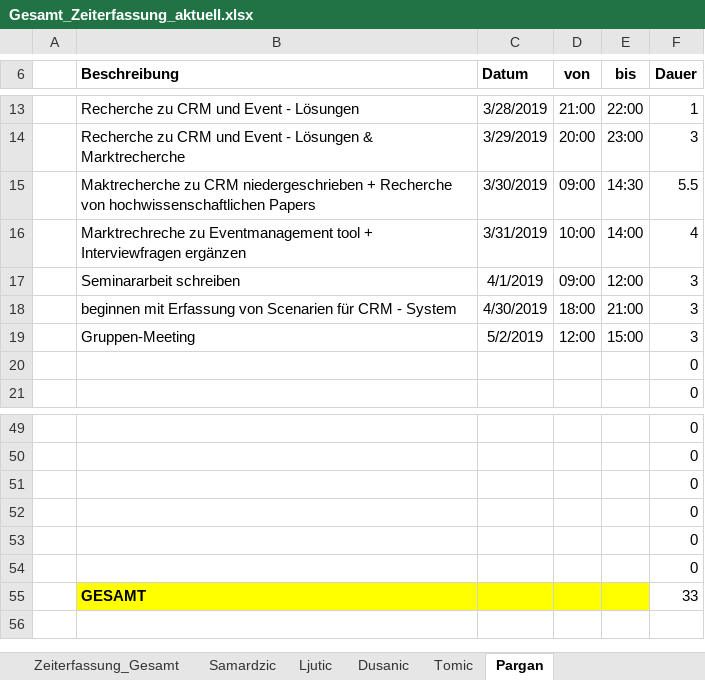
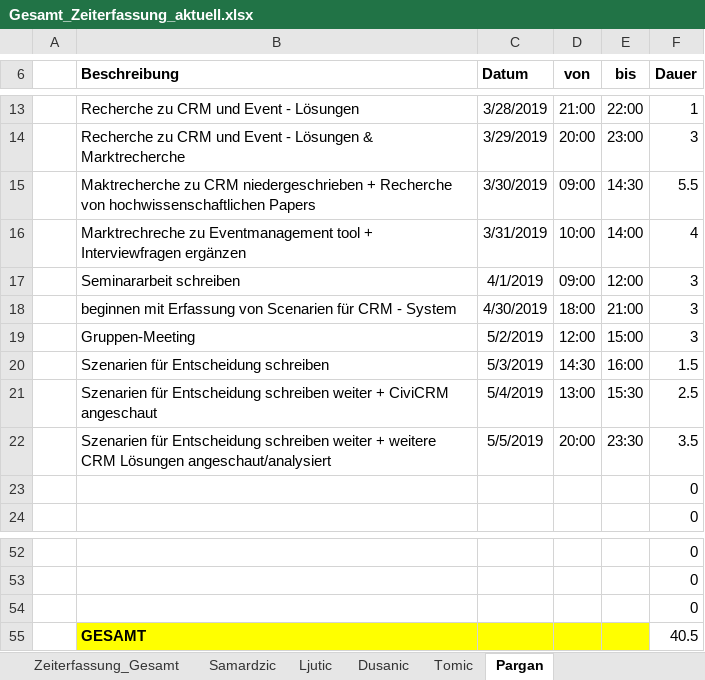
Before and after one commit to MilosTomic123/IT_Projekt_SS19, an Excel workbook: Gesamt_Zeiterfassung_aktuell.xlsx, sheet Pargan, drawn as a sheet; only a part is shown, gaps mark what is left out; values as stored, in another font and other column widths than the file's, no borders; table styles not drawn; removed rows and columns are numbered as before the commit, all else as after; the diff names each change by its address in the sheet, - before the commit and + after, or states it on an @@ line.

```diff
--- a/Gesamt_Zeiterfassung_aktuell.xlsx (sheet Pargan)
+++ b/Gesamt_Zeiterfassung_aktuell.xlsx (sheet Pargan)
+row 20:  | Szenarien für Entscheidung schreiben | 5/3/2019 | 14:30 | 16:00 | 1.5
+row 21:  | Szenarien für Entscheidung schreiben weiter + CiviCRM angeschaut | 5/4/2019 | 13:00 | 15:30 | 2.5
+row 22:  | Szenarien für Entscheidung schreiben weiter + weitere CRM Lösungen angeschaut/analysiert | 5/5/2019 | 20:00 | 23:30 | 3.5
-row 52:  |  |  |  |  | 0
-row 53:  |  |  |  |  | 0
-row 54:  |  |  |  |  | 0
-F55 (Dauer): 33
+F55 (Dauer): 40.5
```
Also changed, not shown: sheet Samardzic, sheet Zeiterfassung_Gesamt, charts or pictures.
